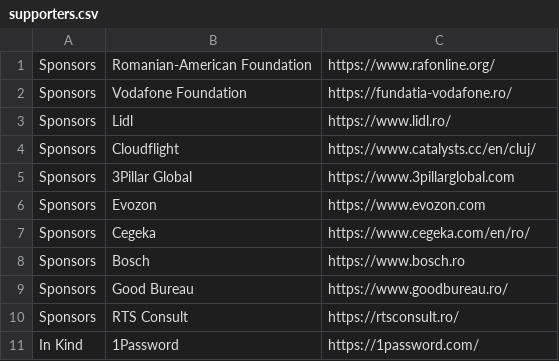
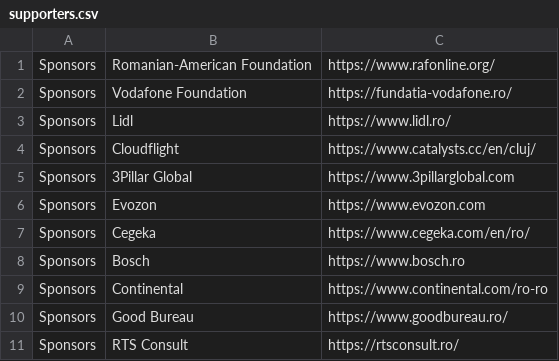
Before and after one commit to code4romania/code4.ro, a CSV file: csv/supporters.csv, drawn as a sheet; only a part is shown; the shorter side is filled out with more unchanged rows; the diff names each change by its address in the sheet, - before the commit and + after, or states it on an @@ line.

Commit message:
Add Continental to sponsors (#175)

```diff
--- a/csv/supporters.csv
+++ b/csv/supporters.csv
+row 9: Sponsors | Continental | https://www.continental.com/ro-ro
```
Also changed, not shown: 2 other files.
